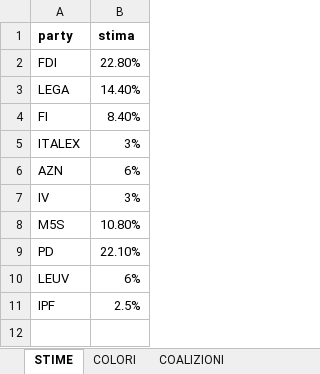
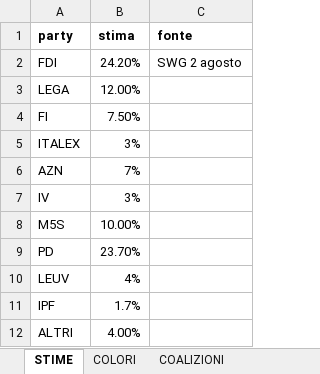
Before and after one commit to gabrielepinto/dati_simulatore_elettorale, an Excel workbook: stime_partiti.xlsx, sheet STIME, drawn as a sheet; values as stored, in another font and other column widths than the file's, no borders; the diff names each change by its address in the sheet, - before the commit and + after, or states it on an @@ line.

Commit message:
aggiornato stime al 2 agosto

```diff
--- a/stime_partiti.xlsx (sheet STIME)
+++ b/stime_partiti.xlsx (sheet STIME)
+column C (fonte), row 2: SWG 2 agosto
-B2 (stima): 22.80%
+B2 (stima): 24.20%
-B3 (stima): 14.40%
+B3 (stima): 12.00%
-B4 (stima): 8.40%
+B4 (stima): 7.50%
-B6 (stima): 6%
+B6 (stima): 7%
-B8 (stima): 10.80%
+B8 (stima): 10.00%
-B9 (stima): 22.10%
+B9 (stima): 23.70%
-B10 (stima): 6%
+B10 (stima): 4%
-B11 (stima): 2.5%
+B11 (stima): 1.7%
+row 12: ALTRI | 4.00%
```
Also changed, not shown: sheet COALIZIONI, sheet DESCRIZIONE_COALIZIONI, 1 other file.
